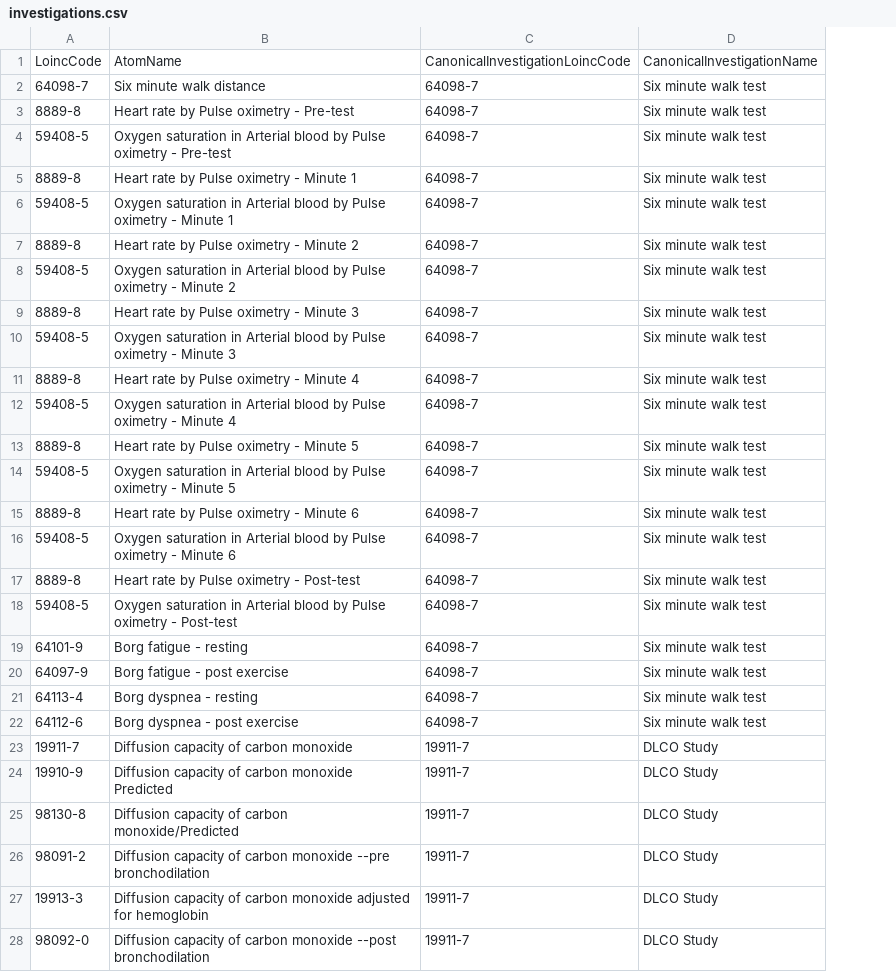
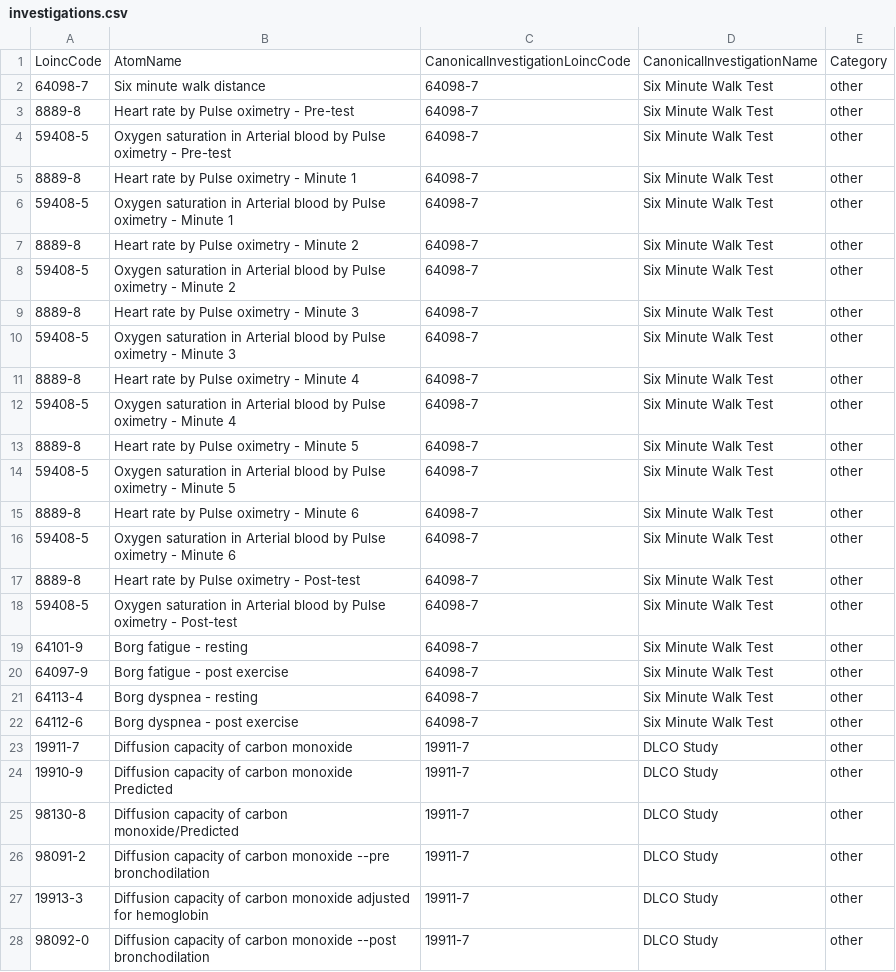
Before and after one commit to R0B0tMaN/crh_dataset, a CSV file: canonical_investigations/investigations.csv, drawn as a sheet; only a part is shown; the diff names each change by its address in the sheet, - before the commit and + after, or states it on an @@ line.

Commit message:
incomplete investigations

```diff
--- a/canonical_investigations/investigations.csv
+++ b/canonical_investigations/investigations.csv
+column E, rows 1-28: Category | other | other | other | other | other | other | other | other | other | other | other | other | other | other | other | other | other | other | other | other | other | other | other | other | other | other | other
-D2:D22: Six minute walk test
+D2:D22: Six Minute Walk Test
```
